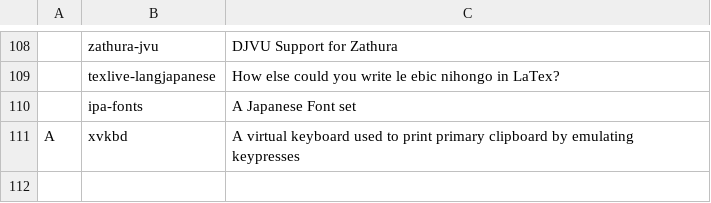
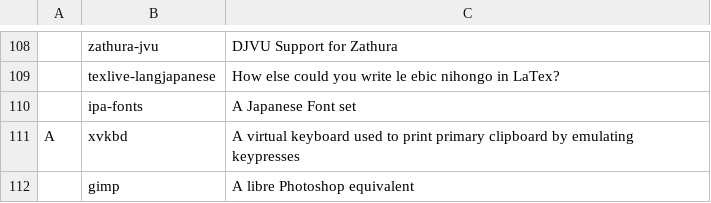
Before and after one commit to AlexBocken/LARBS, a CSV file: static/progs.csv, drawn as a sheet; only a part is shown, gaps mark what is left out; the diff names each change by its address in the sheet, - before the commit and + after, or states it on an @@ line.

Commit message:
add gimp

```diff
--- a/static/progs.csv
+++ b/static/progs.csv
+row 112:  | gimp | A libre Photoshop equivalent
```
